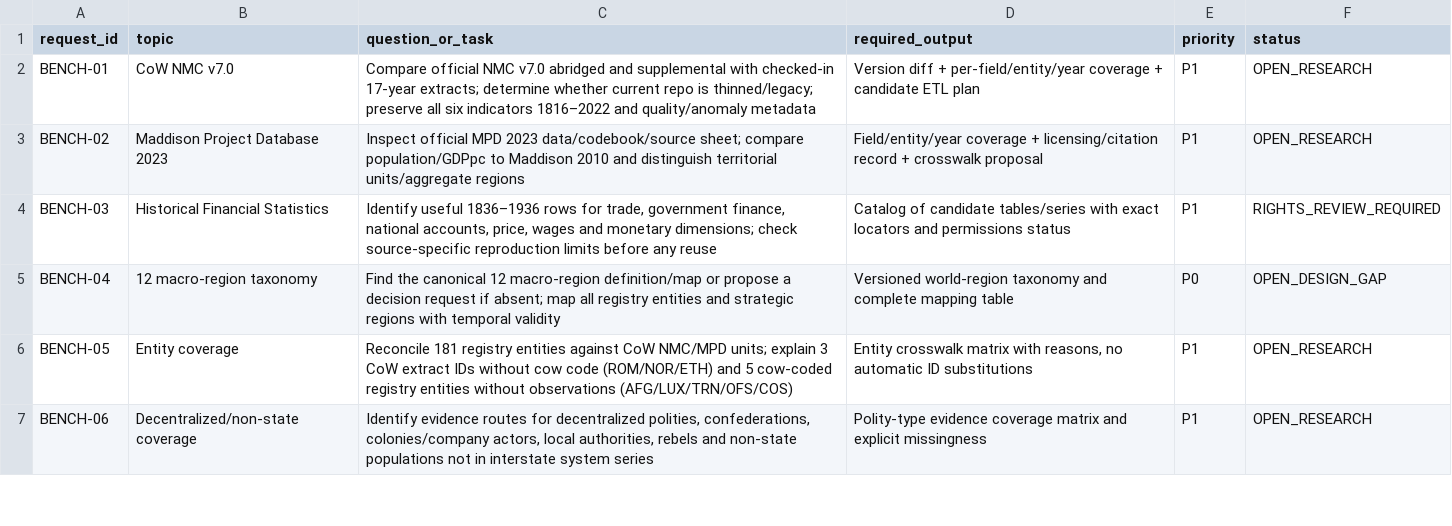
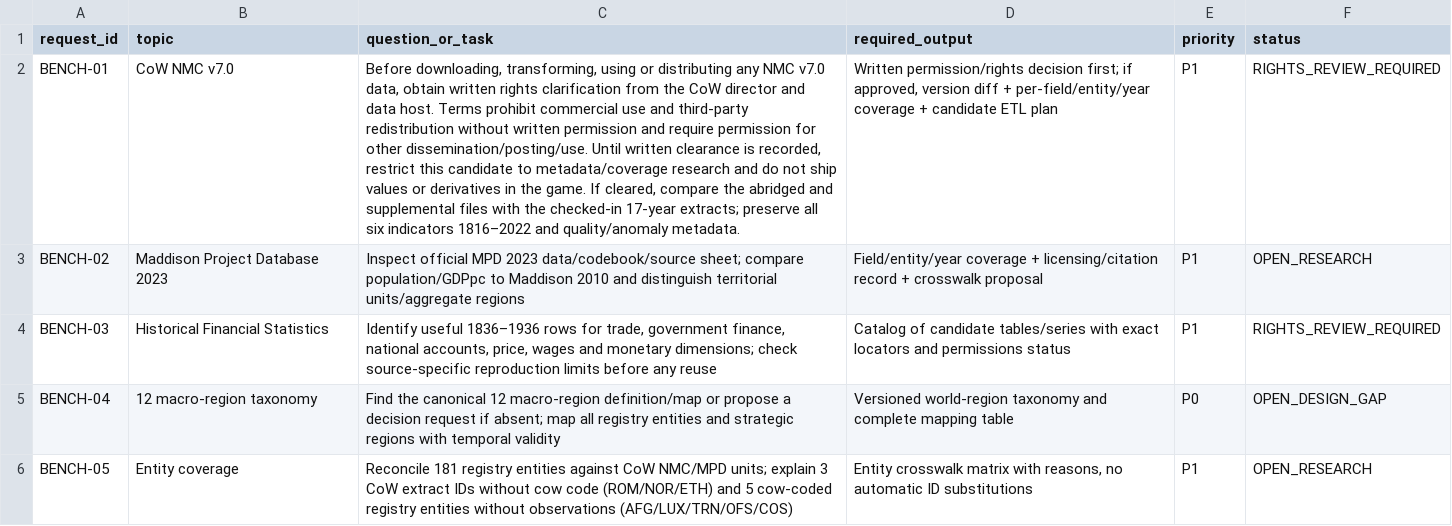
Before and after one commit to mtieu6470-maker/Victori3-mobile, a CSV file: docs/research/GLOBAL_HISTORICAL_1836_1936/EVENTS_AND_CALIBRATION/OPEN_BENCHMARK_COVERAGE_REQUESTS.csv, drawn as a sheet; only a part is shown; the shorter side is filled out with more unchanged rows; the diff names each change by its address in the sheet, - before the commit and + after, or states it on an @@ line.

Commit message:
research(benchmarks): gate CoW source on written permissions [skip ci]

```diff
--- a/docs/research/GLOBAL_HISTORICAL_1836_1936/EVENTS_AND_CALIBRATION/OPEN_BENCHMARK_COVERAGE_REQUESTS.csv
+++ b/docs/research/GLOBAL_HISTORICAL_1836_1936/EVENTS_AND_CALIBRATION/OPEN_BENCHMARK_COVERAGE_REQUESTS.csv
-C2 (question_or_task): Compare official NMC v7.0 abridged and supplemental with checked-in 17-year extracts; determine whether current repo is thinned/legacy; preserve all six indicators 1816–2022 and quality/anomaly metadata
+C2 (question_or_task): Before downloading, transforming, using or distributing any NMC v7.0 data, obtain written rights clarification from the CoW director and data host. Terms prohibit commercial use and third-party redistribution without written permission and require permission for other dissemination/posting/use. Until written clearance is recorded, restrict this candidate to metadata/coverage research and do not ship values or derivatives in the game. If cleared, compare the abridged and supplemental files with the checked-in 17-year extracts; preserve all six indicators 1816–2022 and quality/anomaly metadata.
-D2 (required_output): Version diff +…
+D2 (required_output): Written permission/rights decision first; if approved, version diff +…
-F2 (status): OPEN_RESEARCH
+F2 (status): RIGHTS_REVIEW_REQUIRED
```
